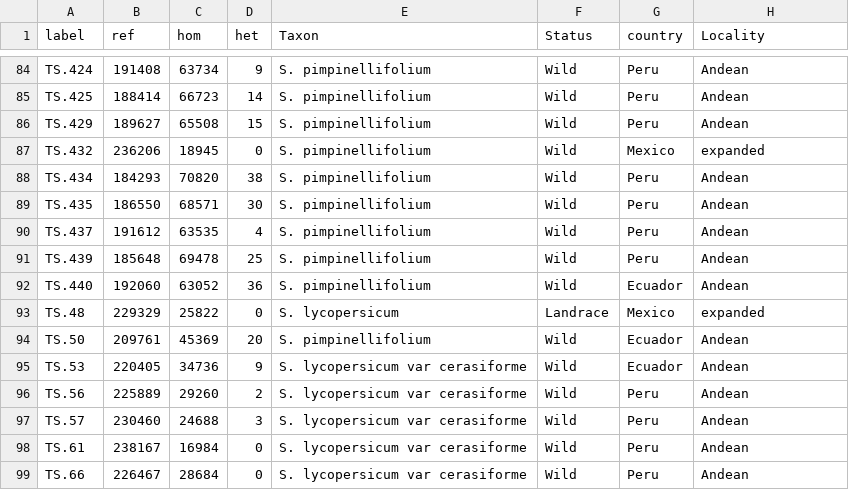
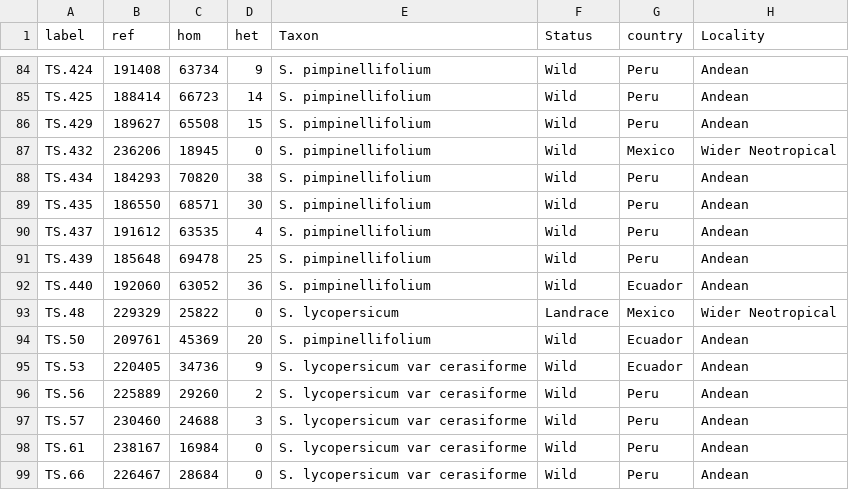
Before and after one commit to naturalis/tomatogenome-en-tibi, a TSV file: results/heterozygosity/h.tsv, drawn as a sheet; only a part is shown, gaps mark what is left out; the diff covers the shown part only.

Commit message:
s/expanded/Wider Neotropical/

```diff
--- a/results/heterozygosity/h.tsv
+++ b/results/heterozygosity/h.tsv
@@ -86,3 +86,3 @@ TS.425	188414	66723	14	S. pimpinellifolium	Wild	Peru	Andean
 TS.429	189627	65508	15	S. pimpinellifolium	Wild	Peru	Andean
-TS.432	236206	18945	0	S. pimpinellifolium	Wild	Mexico	expanded
+TS.432	236206	18945	0	S. pimpinellifolium	Wild	Mexico	Wider Neotropical
 TS.434	184293	70820	38	S. pimpinellifolium	Wild	Peru	Andean
@@ -92,3 +92,3 @@ TS.439	185648	69478	25	S. pimpinellifolium	Wild	Peru	Andean
 TS.440	192060	63052	36	S. pimpinellifolium	Wild	Ecuador	Andean
-TS.48	229329	25822	0	S. lycopersicum	Landrace	Mexico	expanded
+TS.48	229329	25822	0	S. lycopersicum	Landrace	Mexico	Wider Neotropical
 TS.50	209761	45369	20	S. pimpinellifolium	Wild	Ecuador	Andean
```
Also changed, not shown: 20 edited cells elsewhere in this file.
